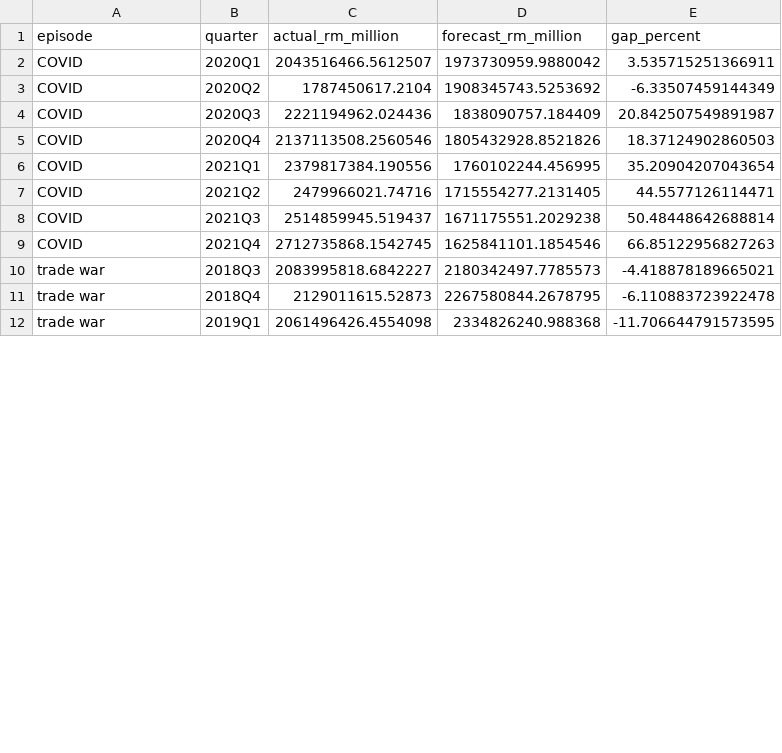
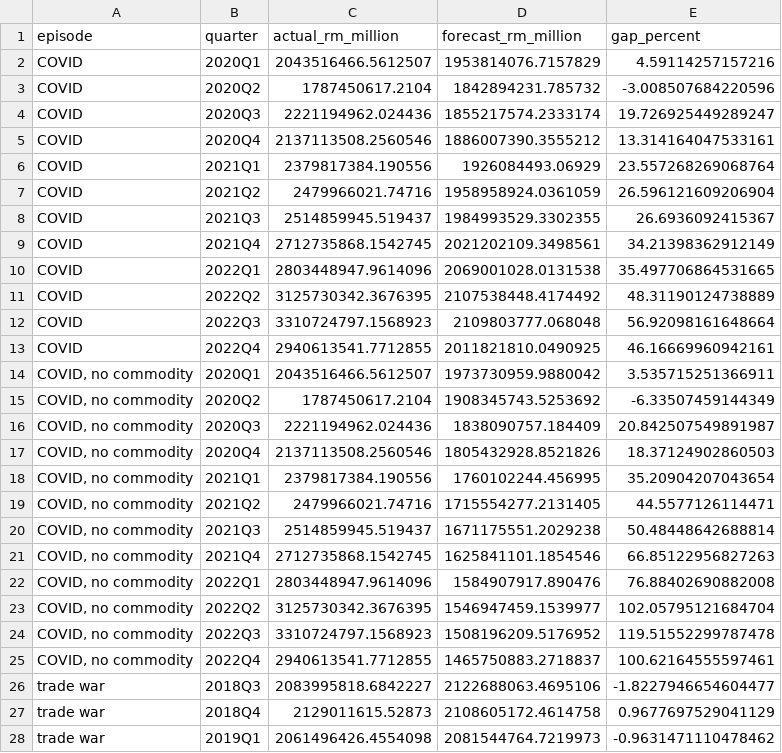
Before and after one commit to SayNas07/Malaysia-Trade-Report, a CSV file: outputs/tables/var_counterfactual.csv, drawn as a sheet; only a part is shown; the diff covers the shown part only.

```diff
--- a/outputs/tables/var_counterfactual.csv
+++ b/outputs/tables/var_counterfactual.csv
@@ -1,12 +1,28 @@
 episode,quarter,actual_rm_million,forecast_rm_million,gap_percent
-COVID,2020Q1,2043516466.5612507,1973730959.9880042,3.535715251366911
-COVID,2020Q2,1787450617.2104,1908345743.5253692,-6.33507459144349
-COVID,2020Q3,2221194962.024436,1838090757.184409,20.842507549891987
-COVID,2020Q4,2137113508.2560546,1805432928.8521826,18.37124902860503
-COVID,2021Q1,2379817384.190556,1760102244.456995,35.20904207043654
-COVID,2021Q2,2479966021.74716,1715554277.2131405,44.5577126114471
-COVID,2021Q3,2514859945.519437,1671175551.2029238,50.48448642688814
-COVID,2021Q4,2712735868.1542745,1625841101.1854546,66.85122956827263
-trade war,2018Q3,2083995818.6842227,2180342497.7785573,-4.418878189665021
-trade war,2018Q4,2129011615.52873,2267580844.2678795,-6.110883723922478
-trade war,2019Q1,2061496426.4554098,2334826240.988368,-11.706644791573595
+COVID,2020Q1,2043516466.5612507,1953814076.7157829,4.59114257157216
+COVID,2020Q2,1787450617.2104,1842894231.785732,-3.008507684220596
+COVID,2020Q3,2221194962.024436,1855217574.2333174,19.726925449289247
+COVID,2020Q4,2137113508.2560546,1886007390.3555212,13.314164047533161
+COVID,2021Q1,2379817384.190556,1926084493.06929,23.557268269068764
+COVID,2021Q2,2479966021.74716,1958958924.0361059,26.596121609206904
+COVID,2021Q3,2514859945.519437,1984993529.3302355,26.6936092415367
+COVID,2021Q4,2712735868.1542745,2021202109.3498561,34.21398362912149
+COVID,2022Q1,2803448947.9614096,2069001028.0131538,35.497706864531665
+COVID,2022Q2,3125730342.3676395,2107538448.4174492,48.31190124738889
+COVID,2022Q3,3310724797.1568923,2109803777.068048,56.92098161648664
+COVID,2022Q4,2940613541.7712855,2011821810.0490925,46.16669960942161
+"COVID, no commodity",2020Q1,2043516466.5612507,1973730959.9880042,3.535715251366911
+"COVID, no commodity",2020Q2,1787450617.2104,1908345743.5253692,-6.33507459144349
+"COVID, no commodity",2020Q3,2221194962.024436,1838090757.184409,20.842507549891987
+"COVID, no commodity",2020Q4,2137113508.2560546,1805432928.8521826,18.37124902860503
+"COVID, no commodity",2021Q1,2379817384.190556,1760102244.456995,35.20904207043654
+"COVID, no commodity",2021Q2,2479966021.74716,1715554277.2131405,44.5577126114471
+"COVID, no commodity",2021Q3,2514859945.519437,1671175551.2029238,50.48448642688814
+"COVID, no commodity",2021Q4,2712735868.1542745,1625841101.1854546,66.85122956827263
+"COVID, no commodity",2022Q1,2803448947.9614096,1584907917.890476,76.88402690882008
+"COVID, no commodity",2022Q2,3125730342.3676395,1546947459.1539977,102.05795121684704
+"COVID, no commodity",2022Q3,3310724797.1568923,1508196209.5176952,119.51552299787478
+"COVID, no commodity",2022Q4,2940613541.7712855,1465750883.2718837,100.62164555597461
+trade war,2018Q3,2083995818.6842227,2122688063.4695106,-1.8227946654604477
+trade war,2018Q4,2129011615.52873,2108605172.4614758,0.9677697529041129
+trade war,2019Q1,2061496426.4554098,2081544764.7219973,-0.9631471110478462
```
Also changed, not shown: 12 edited cells elsewhere in this file, data/processed/var_quarterly.csv, outputs/tables/var_coefficients.csv, 31 other files.
